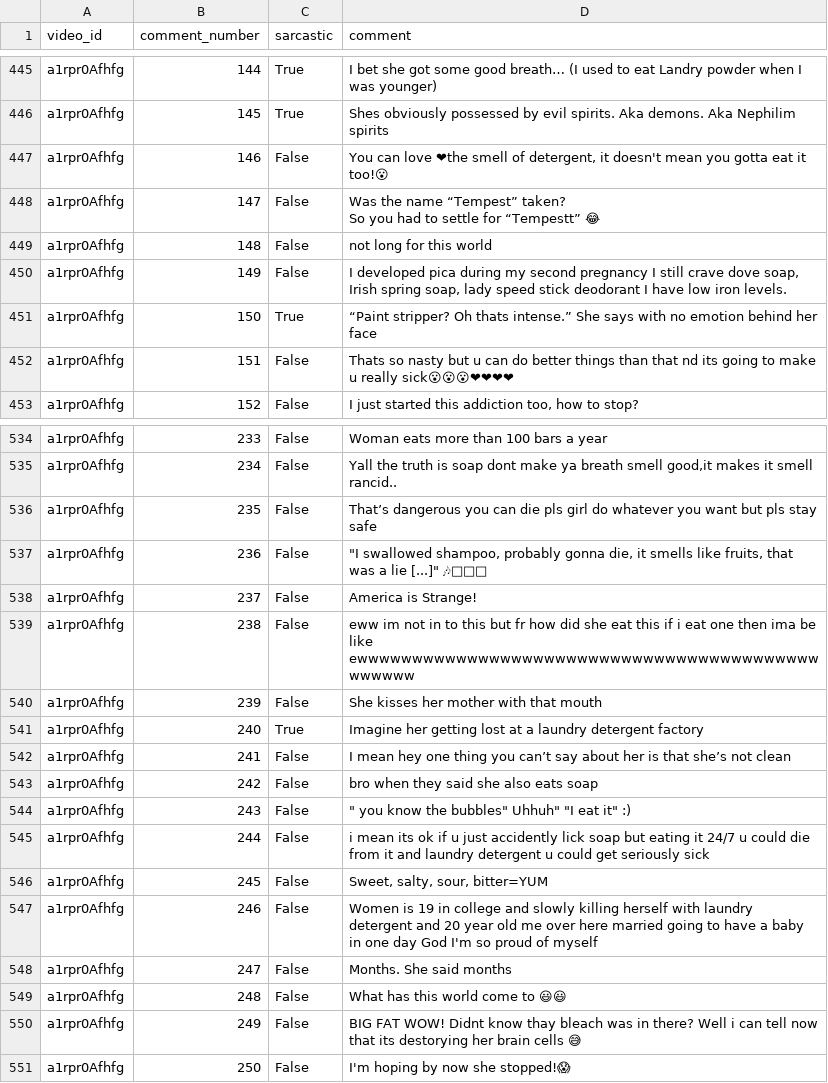
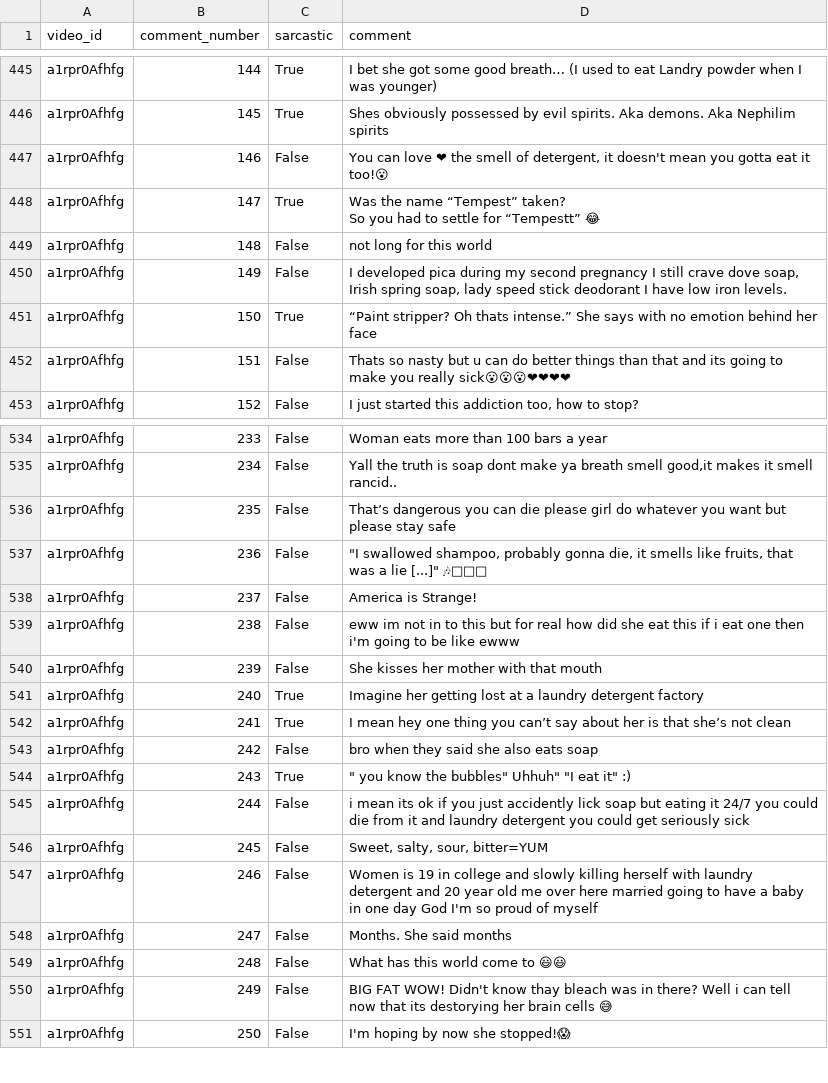
Before and after one commit to TomU05/TM_Project, a CSV file: youtube_comments.csv, drawn as a sheet; only a part is shown, gaps mark what is left out; the diff covers the shown part only.

Commit message:
Update youtube_comments.csv

```diff
--- a/youtube_comments.csv
+++ b/youtube_comments.csv
@@ -564,5 +564,5 @@ a1rpr0Afhfg,144,True,I bet she got some good breath… (I used to eat Landry pow
 a1rpr0Afhfg,145,True,Shes obviously possessed by evil spirits. Aka demons. Aka Nephilim spirits
-a1rpr0Afhfg,146,False,"You can love ❤the smell of detergent, it  doesn't mean you gotta eat it too!😮"
-a1rpr0Afhfg,147,False,"Was the name “Tempest” taken?
-So you had to settle for “Tempestt” 😂"
+a1rpr0Afhfg,146,False,"You can love ❤ the smell of detergent, it  doesn't mean you gotta eat it too!😮"
+a1rpr0Afhfg,147,True,"Was the name “Tempest” taken?
+So you had to settle for “Tempestt” 😂"
 a1rpr0Afhfg,148,False,not long for this world
@@ -570,3 +570,3 @@ a1rpr0Afhfg,149,False,"I developed pica during my second pregnancy I still crave
 a1rpr0Afhfg,150,True,“Paint stripper? Oh thats intense.” She says with no emotion behind her face
-a1rpr0Afhfg,151,False,Thats so nasty but u can do better things than that nd its going to make u really sick😮😮😮❤❤❤❤
+a1rpr0Afhfg,151,False,Thats so nasty but u can do better things than that and its going to make you really sick😮😮😮❤❤❤❤
 a1rpr0Afhfg,152,False,"I just started this addiction too, how to stop?"
@@ -658,12 +658,12 @@ a1rpr0Afhfg,233,False,Woman eats more than 100 bars a year
 a1rpr0Afhfg,234,False,"Yall the truth is soap dont make ya breath smell good,it makes it smell rancid.."
-a1rpr0Afhfg,235,False,That’s dangerous you can die pls girl do whatever you want but pls stay safe
+a1rpr0Afhfg,235,False,That’s dangerous you can die please girl do whatever you want but please stay safe
 a1rpr0Afhfg,236,False,"""I swallowed shampoo, probably gonna die, it smells like fruits, that was a lie [...]"" 🎶🎼🎼🎵"
 a1rpr0Afhfg,237,False,America is Strange!
-a1rpr0Afhfg,238,False,eww im not in to this but fr how did she eat this if i eat one then ima be like ewwwwwwwwwwwwwwwwwwwwwwwwwwwwwwwwwwwwwwwwwwwwwwww
+a1rpr0Afhfg,238,False,eww im not in to this but for real how did she eat this if i eat one then i'm going to be like ewww
 a1rpr0Afhfg,239,False,She kisses her mother with that mouth
 a1rpr0Afhfg,240,True,Imagine her getting lost at a laundry detergent factory
-a1rpr0Afhfg,241,False,I mean hey one thing you can’t say about her is that she’s not clean
+a1rpr0Afhfg,241,True,I mean hey one thing you can’t say about her is that she’s not clean
 a1rpr0Afhfg,242,False,bro when they said she also eats soap
-a1rpr0Afhfg,243,False,""" you know the bubbles"" Uhhuh"" ""I eat it"" :)"
-a1rpr0Afhfg,244,False,i mean its ok if u just accidently lick soap but eating it 24/7 u could die from it and laundry detergent  u could get seriously sick
+a1rpr0Afhfg,243,True,""" you know the bubbles"" Uhhuh"" ""I eat it"" :)"
+a1rpr0Afhfg,244,False,i mean its ok if you just accidently lick soap but eating it 24/7 you could die from it and laundry detergent  you could get seriously sick
 a1rpr0Afhfg,245,False,"Sweet, salty, sour, bitter=YUM"
@@ -672,3 +672,3 @@ a1rpr0Afhfg,247,False,Months. She said months
 a1rpr0Afhfg,248,False,What has this world come to 😃😃
-a1rpr0Afhfg,249,False,BIG FAT WOW! Didnt know thay bleach was in there? Well i can tell now that its destorying her brain cells 😅
+a1rpr0Afhfg,249,False,BIG FAT WOW! Didn't know thay bleach was in there? Well i can tell now that its destorying her brain cells 😅
 a1rpr0Afhfg,250,False,I'm hoping by now she stopped!😱
```
Also changed, not shown: 50 edited cells elsewhere in this file.
